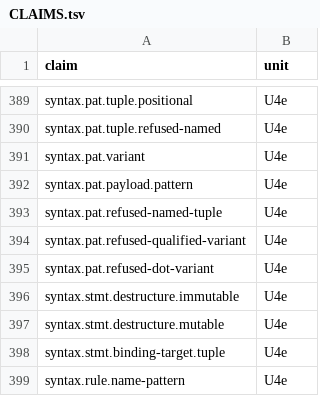
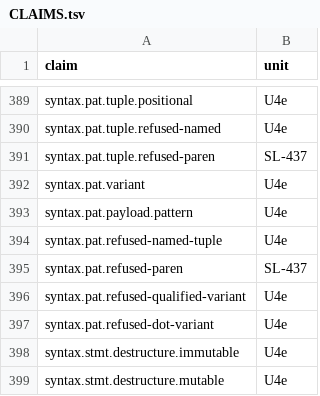
Before and after one commit to swoodtke/sawlang, a TSV file: compiler/parse/CLAIMS.tsv, drawn as a sheet; only a part is shown, gaps mark what is left out; the shorter side is filled out with more unchanged rows; the diff names each change by its address in the sheet, - before the commit and + after, or states it on an @@ line.

```diff
--- a/compiler/parse/CLAIMS.tsv
+++ b/compiler/parse/CLAIMS.tsv
+row 391: syntax.pat.tuple.refused-paren | SL-437
+row 395: syntax.pat.refused-paren | SL-437
```
Also changed, not shown: 39 other files.
